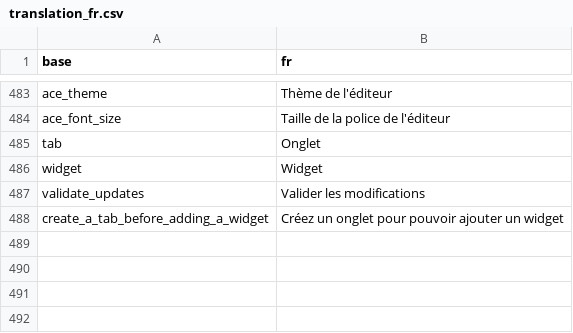
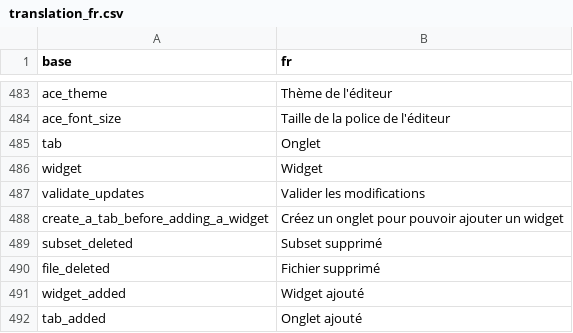
Before and after one commit to BorisDelange/LinkR, a CSV file: inst/translations/translation_fr.csv, drawn as a sheet; only a part is shown, gaps mark what is left out.

Commit message:
Add missing translations (#53)

```diff
--- a/inst/translations/translation_fr.csv
+++ b/inst/translations/translation_fr.csv
@@ -488 +488,5 @@ validate_updates,Valider les modifications
 create_a_tab_before_adding_a_widget,Créez un onglet pour pouvoir ajouter un widget
+subset_deleted,Subset supprimé
+file_deleted,Fichier supprimé
+widget_added,Widget ajouté
+tab_added,Onglet ajouté
```
Also changed, not shown: inst/translations/translation_en.csv.
